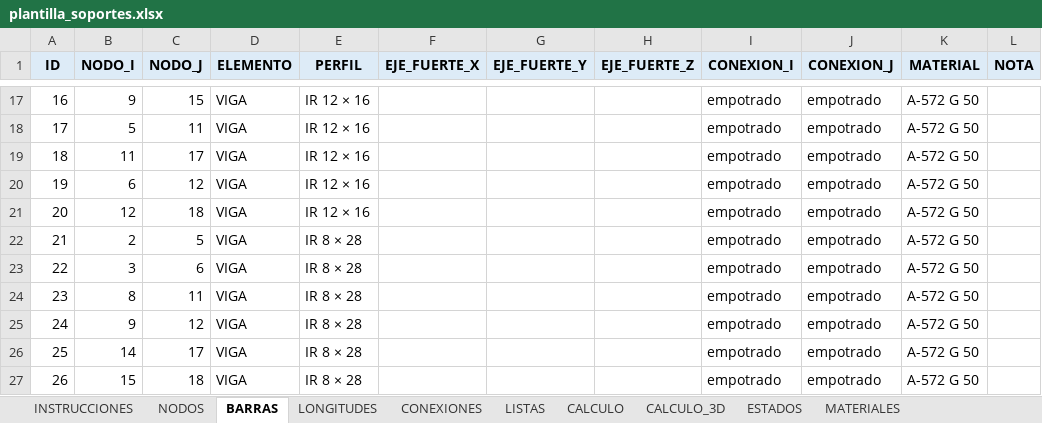
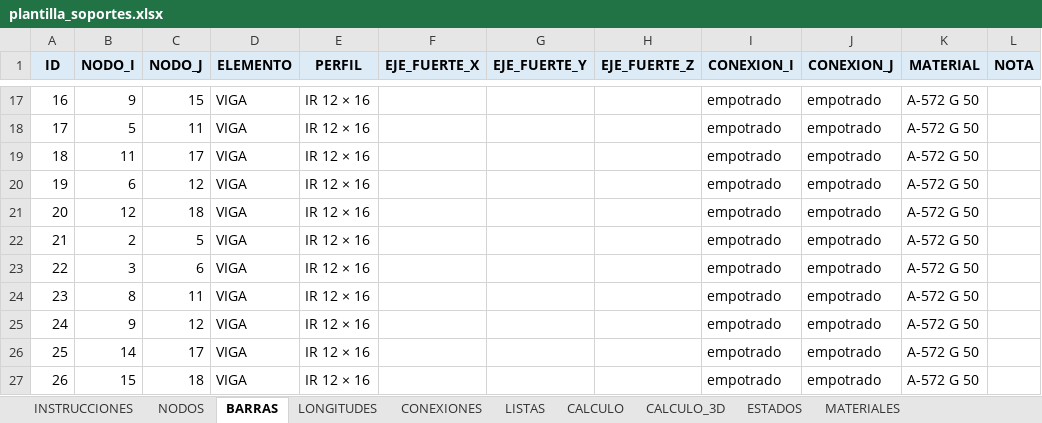
Before and after one commit to mrubilar84-ship-it/APLICACION-CARGAS-FLEXIBILIDAD-.S2K, an Excel workbook: plantilla_soportes.xlsx, sheet BARRAS, drawn as a sheet; only a part is shown, gaps mark what is left out; values as stored, in another font and other column widths than the file's, no borders; the diff names each change by its address in the sheet, - before the commit and + after, or states it on an @@ line.

```diff
--- a/plantilla_soportes.xlsx (sheet BARRAS)
+++ b/plantilla_soportes.xlsx (sheet BARRAS)
-E22:E27 (PERFIL): IR 8 × 28
+E22:E27 (PERFIL): IR 12 × 16
```
Also changed, not shown: charts or pictures, 1 other file.
